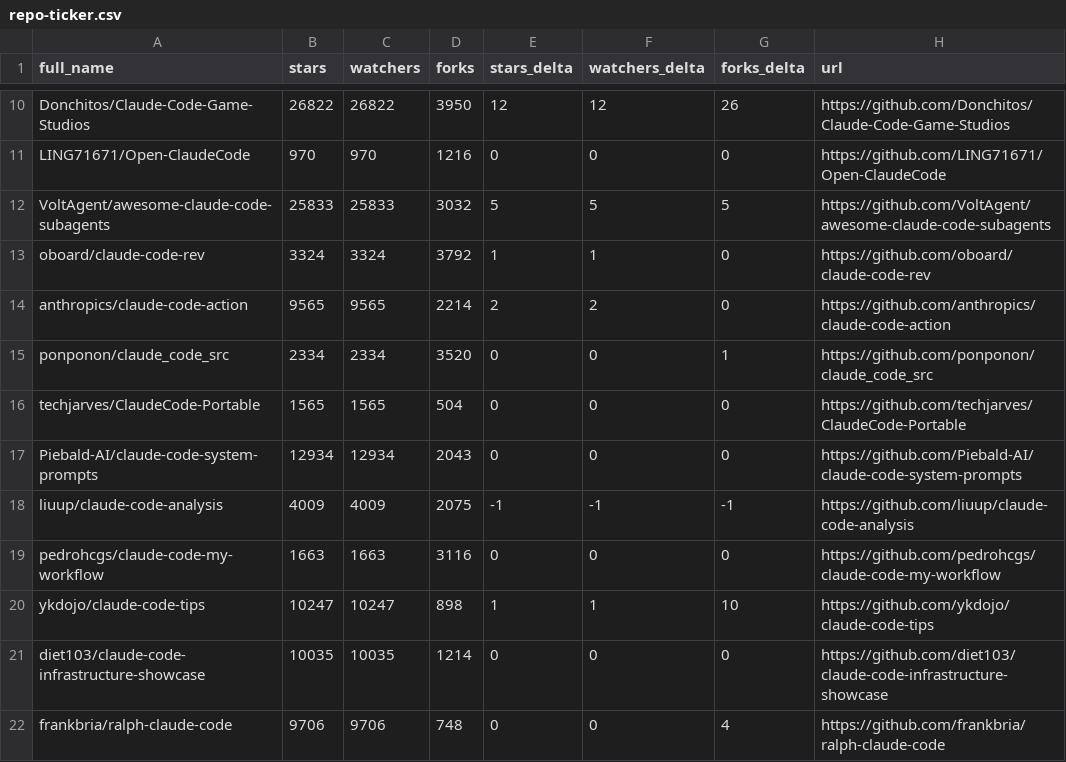
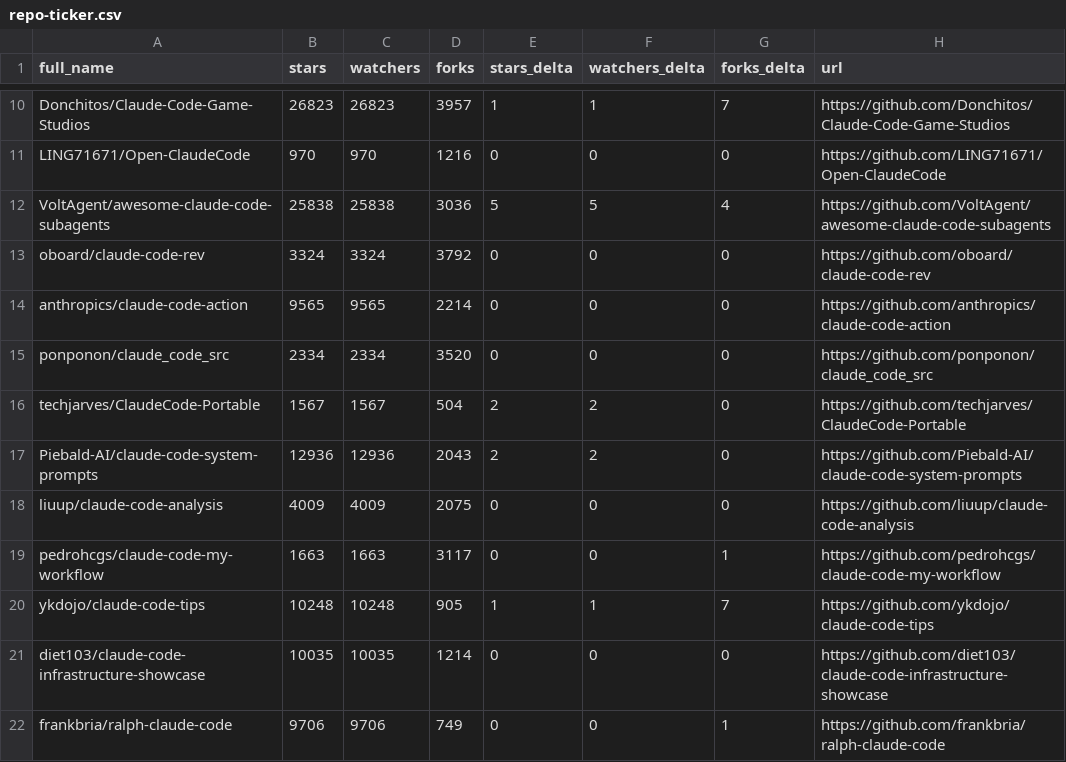
Before and after one commit to itsdarklikehell-interactive/awesome-claude-code, a CSV file: data/repo-ticker.csv, drawn as a sheet; only a part is shown, gaps mark what is left out; the diff covers the shown part only; the diff names each change by its address in the sheet, - before the commit and + after, or states it on an @@ line.

```diff
--- a/data/repo-ticker.csv
+++ b/data/repo-ticker.csv
-B10 (stars): 26822
+B10 (stars): 26823
-C10 (watchers): 26822
+C10 (watchers): 26823
-D10 (forks): 3950
+D10 (forks): 3957
-E10 (stars_delta): 12
+E10 (stars_delta): 1
-F10 (watchers_delta): 12
+F10 (watchers_delta): 1
-G10 (forks_delta): 26
+G10 (forks_delta): 7
-B12 (stars): 25833
+B12 (stars): 25838
-C12 (watchers): 25833
+C12 (watchers): 25838
-D12 (forks): 3032
+D12 (forks): 3036
-G12 (forks_delta): 5
+G12 (forks_delta): 4
-E13 (stars_delta): 1
+E13 (stars_delta): 0
-F13 (watchers_delta): 1
+F13 (watchers_delta): 0
-E14 (stars_delta): 2
+E14 (stars_delta): 0
-F14 (watchers_delta): 2
+F14 (watchers_delta): 0
-G15 (forks_delta): 1
+G15 (forks_delta): 0
-B16 (stars): 1565
+B16 (stars): 1567
-C16 (watchers): 1565
+C16 (watchers): 1567
-E16:E17 (stars_delta): 0
+E16:E17 (stars_delta): 2
-F16:F17 (watchers_delta): 0
+F16:F17 (watchers_delta): 2
-B17 (stars): 12934
+B17 (stars): 12936
-C17 (watchers): 12934
+C17 (watchers): 12936
-E18 (stars_delta): -1
+E18 (stars_delta): 0
-F18 (watchers_delta): -1
+F18 (watchers_delta): 0
-G18 (forks_delta): -1
+G18 (forks_delta): 0
-D19 (forks): 3116
+D19 (forks): 3117
-G19 (forks_delta): 0
+G19 (forks_delta): 1
-B20 (stars): 10247
+B20 (stars): 10248
-C20 (watchers): 10247
+C20 (watchers): 10248
-D20 (forks): 898
+D20 (forks): 905
-G20 (forks_delta): 10
+G20 (forks_delta): 7
-D22 (forks): 748
+D22 (forks): 749
-G22 (forks_delta): 4
+G22 (forks_delta): 1
```
Also changed, not shown: 1 added row, 1 removed row, 1 moved row and 114 edited cells elsewhere in this file, 2 other files.
